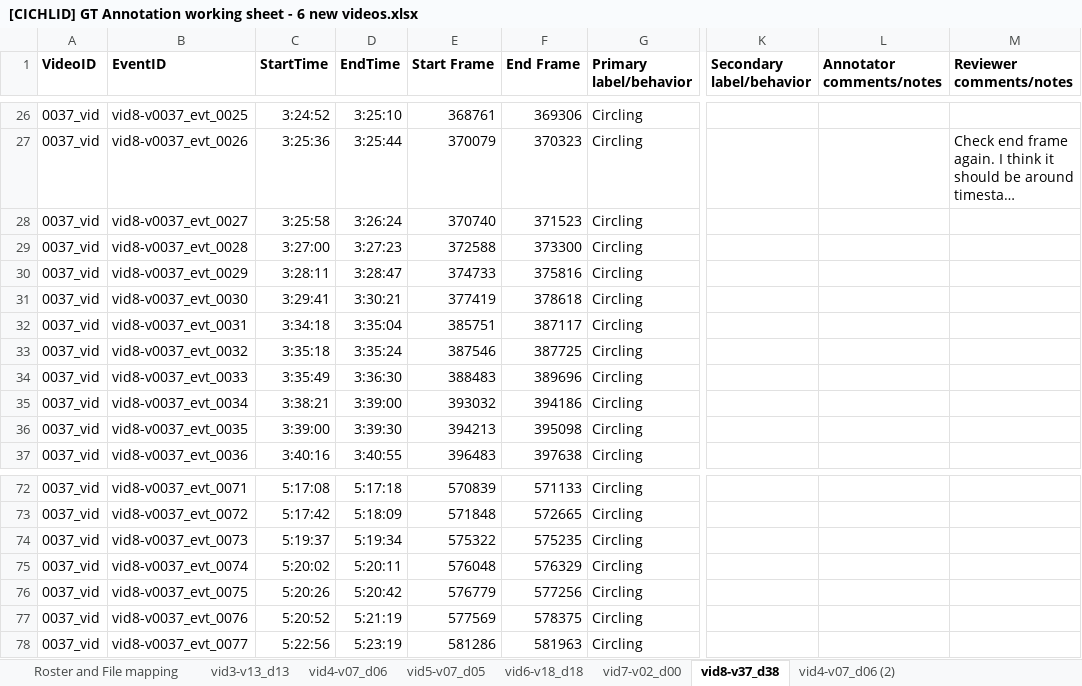
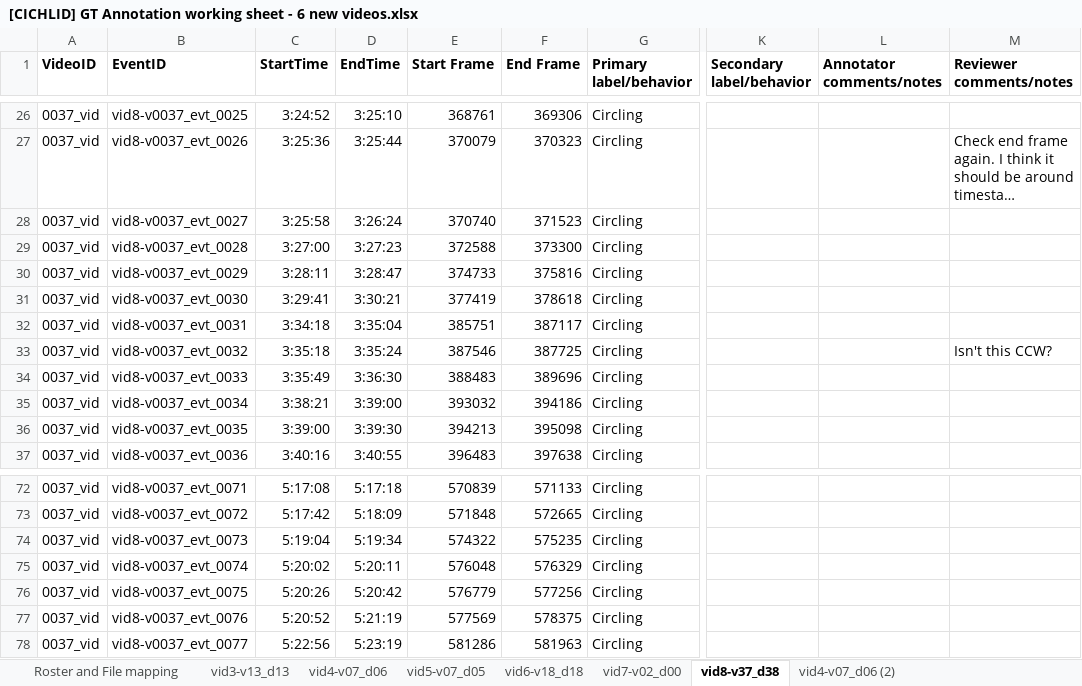
Before and after one commit to Human-Augment-Analytics/cichlid-analysis, an Excel workbook: ground_truth_annotations/finalized_annotations/[CICHLID] GT Annotation working sheet - 6 new videos.xlsx, sheet vid8-v37_d38, drawn as a sheet; only a part is shown, gaps mark what is left out; long unchanged cells end in …; values as stored, in another font and other column widths than the file's, no borders; the diff names each change by its address in the sheet, - before the commit and + after, or states it on an @@ line.

```diff
--- a/ground_truth_annotations/finalized_annotations/[CICHLID] GT Annotation working sheet - 6 new videos.xlsx (sheet vid8-v37_d38)
+++ b/ground_truth_annotations/finalized_annotations/[CICHLID] GT Annotation working sheet - 6 new videos.xlsx (sheet vid8-v37_d38)
-M33 (Reviewer comments/notes): (empty)
+M33 (Reviewer comments/notes): Isn't this CCW?
-C74 (StartTime): 5:19:37
+C74 (StartTime): 5:19:04
-E74 (Start Frame): 575322
+E74 (Start Frame): 574322
```
Also changed, not shown: sheet vid4-v07_d06, sheet vid5-v07_d05, sheet vid4-v07_d06 (2), 11 other files.
